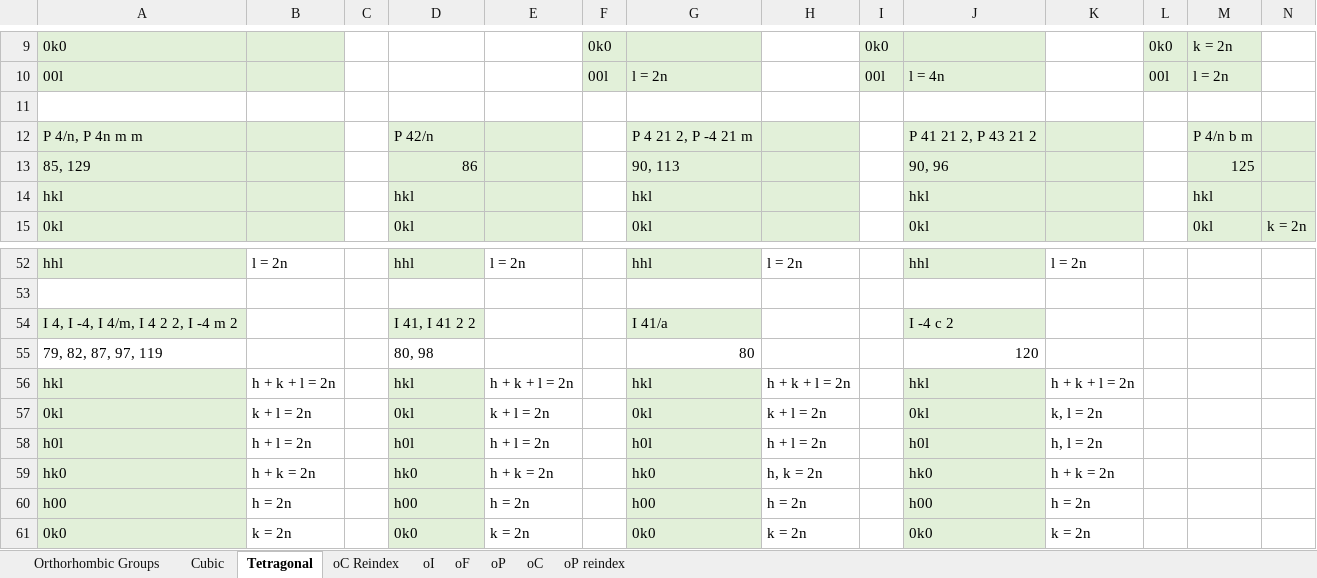
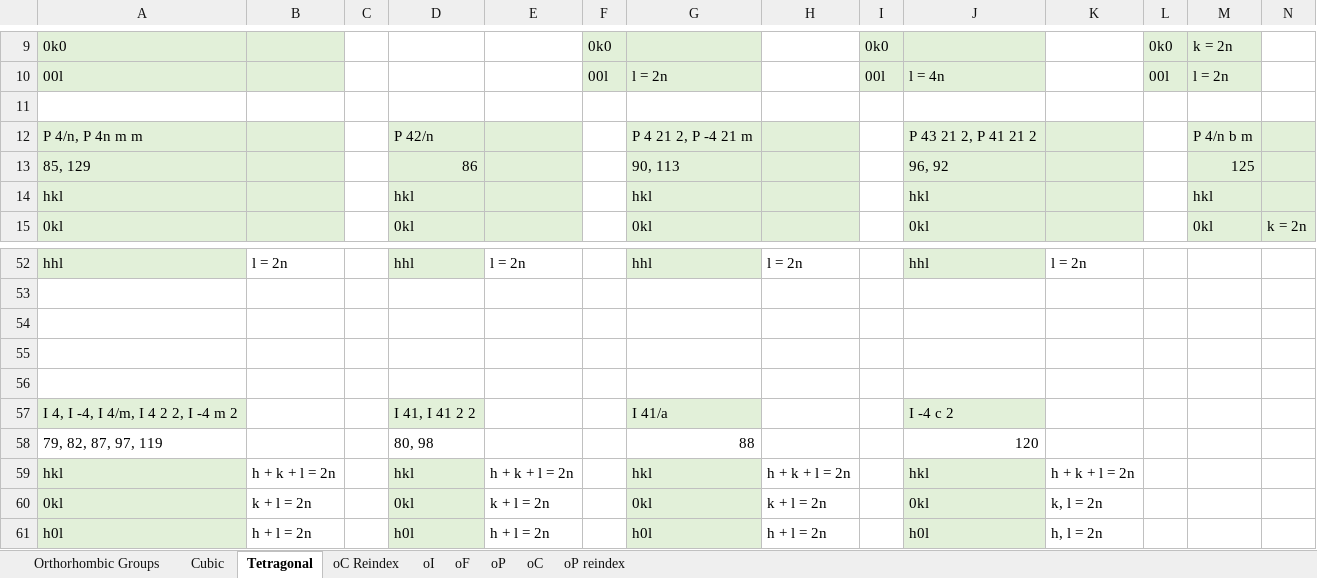
Before and after one commit to dwmoreau/MLI, an Excel workbook: data/SpacegroupGroups.xlsx, sheet Tetragonal, drawn as a sheet; only a part is shown, gaps mark what is left out; the shorter side is filled out with more unchanged rows; values as stored, in another font and other column widths than the file's, no borders; addresses are those after the commit; rows hold the shown columns only; the diff names each change by its address in the sheet, - before the commit and + after, or states it on an @@ line.

```diff
--- a/data/SpacegroupGroups.xlsx (sheet Tetragonal)
+++ b/data/SpacegroupGroups.xlsx (sheet Tetragonal)
-J12: P 41 21 2, P 43 21 2
+J12: P 43 21 2, P 41 21 2
-J13: 90, 96
+J13: 96, 92
+row 54: (empty)
+row 55: (empty)
+row 56: (empty)
-G58: 80
+G58: 88
```
Also changed, not shown: data/GroupSpec_cubic.xlsx, 3 other files.
